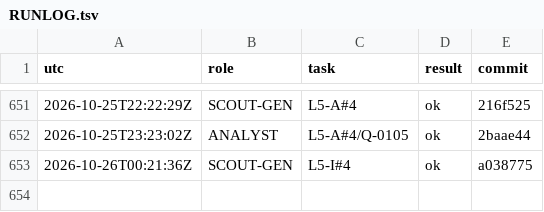
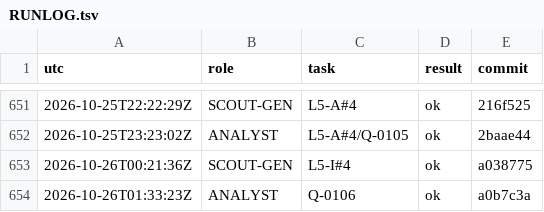
Before and after one commit to YinchenChang/aim, a TSV file: query/RUNLOG.tsv, drawn as a sheet; only a part is shown, gaps mark what is left out.

```diff
--- a/query/RUNLOG.tsv
+++ b/query/RUNLOG.tsv
@@ -653 +653,2 @@ utc	role	task	result	commit
 2026-10-26T00:21:36Z	SCOUT-GEN	L5-I#4	ok	a038775
+2026-10-26T01:33:23Z	ANALYST	Q-0106	ok	a0b7c3a
```
Also changed, not shown: 8 other files.
